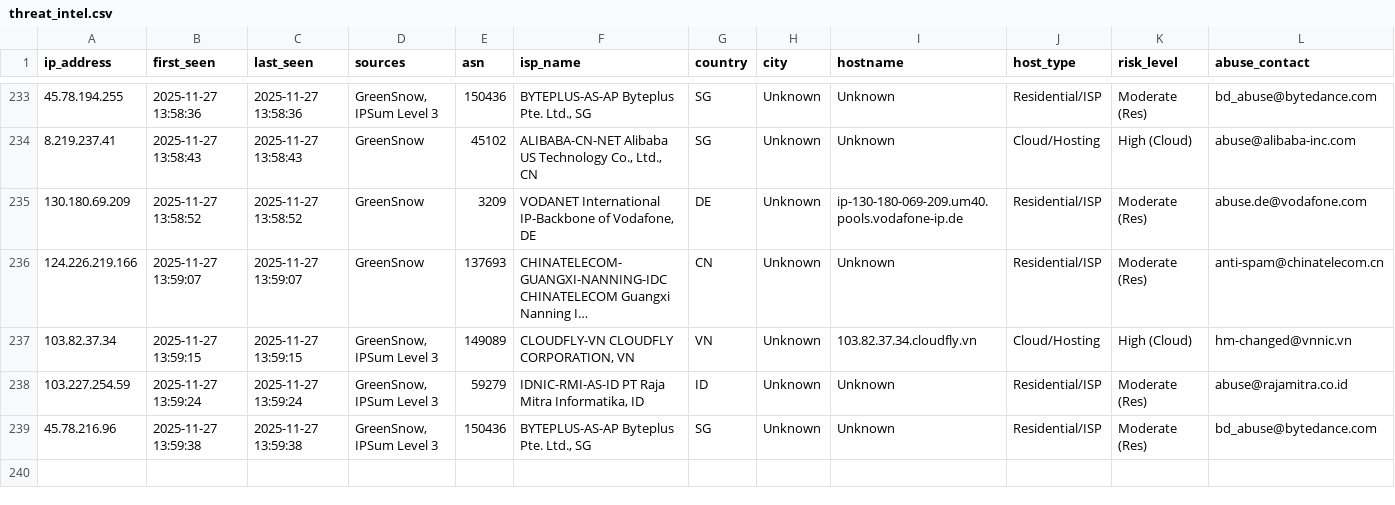
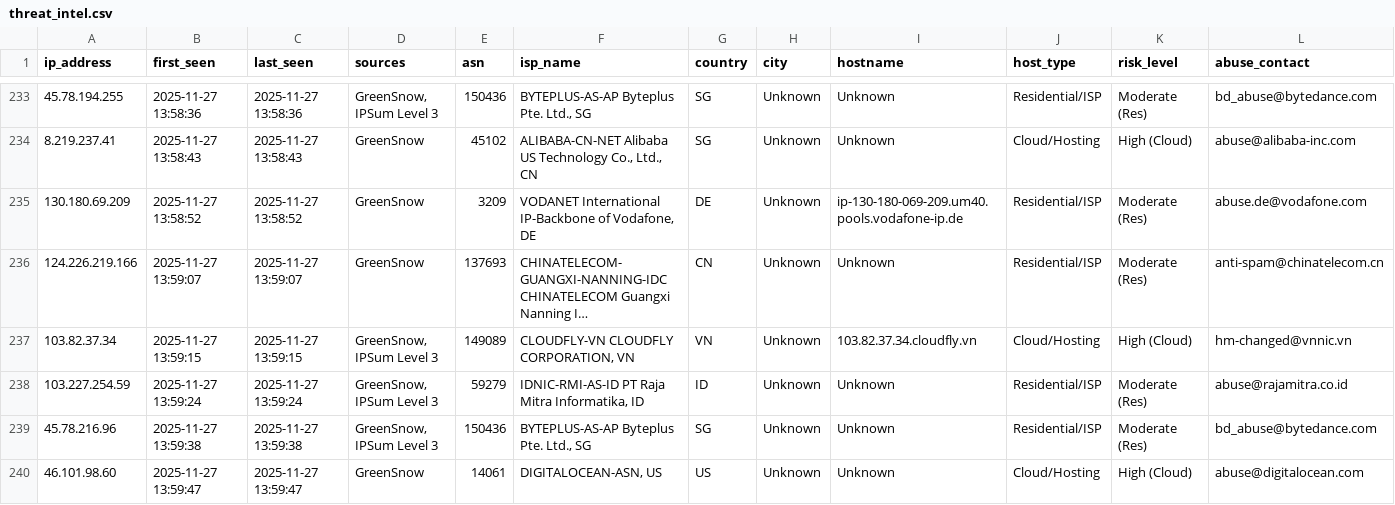
Before and after one commit to mysarun88/IP_aggregator, a CSV file: threat_intel.csv, drawn as a sheet; only a part is shown, gaps mark what is left out; long unchanged cells end in …; rows hold the shown columns only; the diff names each change by its address in the sheet, - before the commit and + after, or states it on an @@ line.

Commit message:
Daily Threat Intel Update (CSV): 2025-11-27

```diff
--- a/threat_intel.csv
+++ b/threat_intel.csv
+row 240: 46.101.98.60 | 2025-11-27 13:59:47 | 2025-11-27 13:59:47 | GreenSnow | 14061 | DIGITALOCEAN-ASN, US | US | Unknown | Unknown | Cloud/Hosting | High (Cloud) | abuse@digitalocean.com
```
